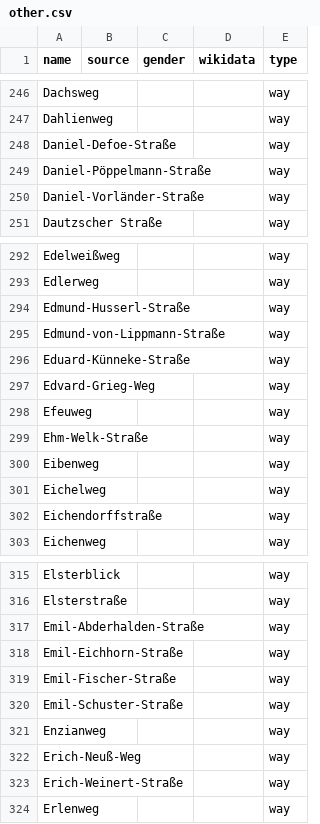
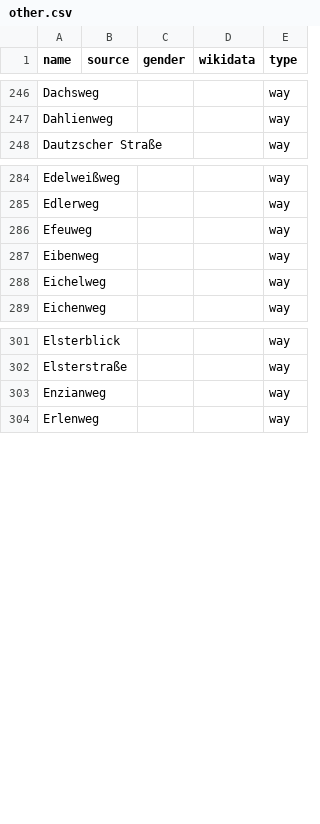
Before and after one commit to EqualStreetNames/equalstreetnames-halle-saale, a CSV file: data/other.csv, drawn as a sheet; only a part is shown, gaps mark what is left out; the diff covers the shown part only.

```diff
--- a/data/other.csv
+++ b/data/other.csv
@@ -247,5 +247,2 @@ Dachsweg,,,,way
 Dahlienweg,,,,way
-Daniel-Defoe-Straße,,,,way
-Daniel-Pöppelmann-Straße,,,,way
-Daniel-Vorländer-Straße,,,,way
 "Dautzscher Straße",,,,way
@@ -293,11 +285,5 @@ Edelweißweg,,,,way
 Edlerweg,,,,way
-Edmund-Husserl-Straße,,,,way
-Edmund-von-Lippmann-Straße,,,,way
-Eduard-Künneke-Straße,,,,way
-Edvard-Grieg-Weg,,,,way
 Efeuweg,,,,way
-Ehm-Welk-Straße,,,,way
 Eibenweg,,,,way
 Eichelweg,,,,way
-Eichendorffstraße,,,,way
 Eichenweg,,,,way
@@ -316,9 +302,3 @@ Elsterblick,,,,way
 Elsterstraße,,,,way
-Emil-Abderhalden-Straße,,,,way
-Emil-Eichhorn-Straße,,,,way
-Emil-Fischer-Straße,,,,way
-Emil-Schuster-Straße,,,,way
 Enzianweg,,,,way
-Erich-Neuß-Weg,,,,way
-Erich-Weinert-Straße,,,,way
 Erlenweg,,,,way
```
Also changed, not shown: 5 removed rows elsewhere in this file, data/gender.csv, 3 other files.
